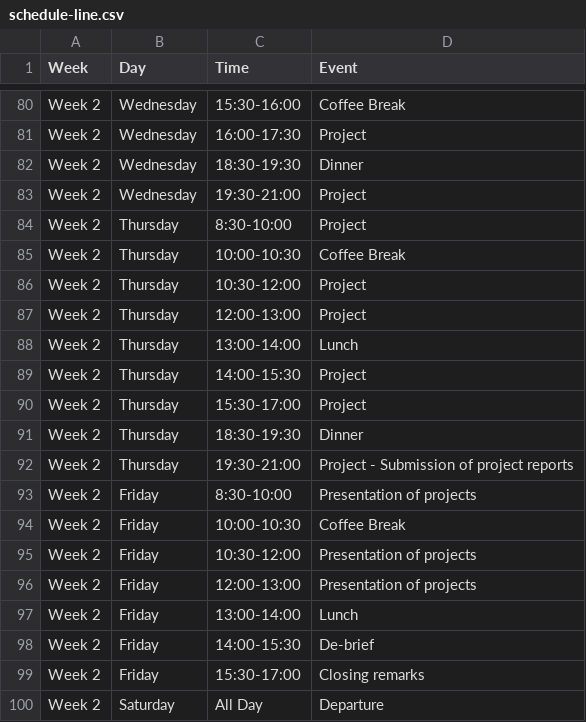
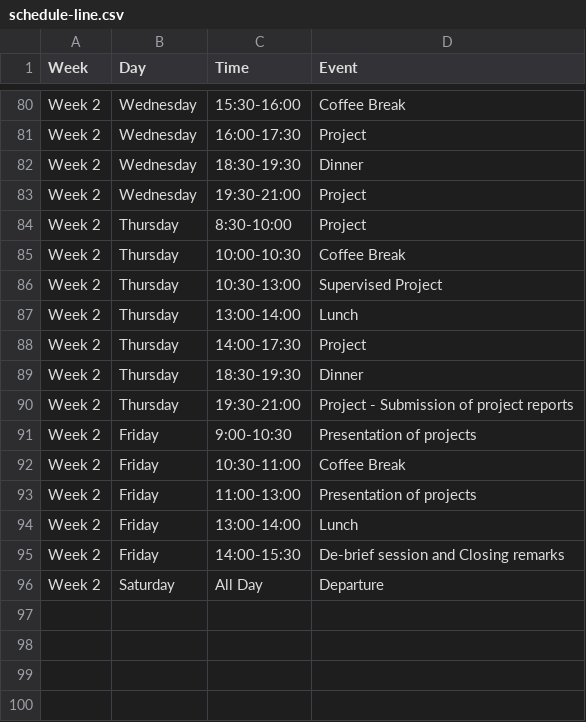
Before and after one commit to julien-arino/3MC-PIMS-ICMS-Winnipeg-2025, a CSV file: _data/schedule-line.csv, drawn as a sheet; only a part is shown, gaps mark what is left out.

Commit message:
Update schedule-line.csv

```diff
--- a/_data/schedule-line.csv
+++ b/_data/schedule-line.csv
@@ -85,16 +85,12 @@ Week 2,Thursday,8:30-10:00,Project
 Week 2,Thursday,10:00-10:30,Coffee Break
-Week 2,Thursday,10:30-12:00,Project
-Week 2,Thursday,12:00-13:00,Project
+Week 2,Thursday,10:30-13:00,Supervised Project
 Week 2,Thursday,13:00-14:00,Lunch
-Week 2,Thursday,14:00-15:30,Project
-Week 2,Thursday,15:30-17:00,Project
+Week 2,Thursday,14:00-17:30,Project
 Week 2,Thursday,18:30-19:30,Dinner
 Week 2,Thursday,19:30-21:00,Project - Submission of project reports
-Week 2,Friday,8:30-10:00,Presentation of projects
-Week 2,Friday,10:00-10:30,Coffee Break
-Week 2,Friday,10:30-12:00,Presentation of projects
-Week 2,Friday,12:00-13:00,Presentation of projects
+Week 2,Friday,9:00-10:30,Presentation of projects
+Week 2,Friday,10:30-11:00,Coffee Break
+Week 2,Friday,11:00-13:00,Presentation of projects
 Week 2,Friday,13:00-14:00,Lunch
-Week 2,Friday,14:00-15:30,De-brief
-Week 2,Friday,15:30-17:00,Closing remarks
+Week 2,Friday,14:00-15:30,De-brief session and Closing remarks
 Week 2,Saturday,All Day,Departure
```
